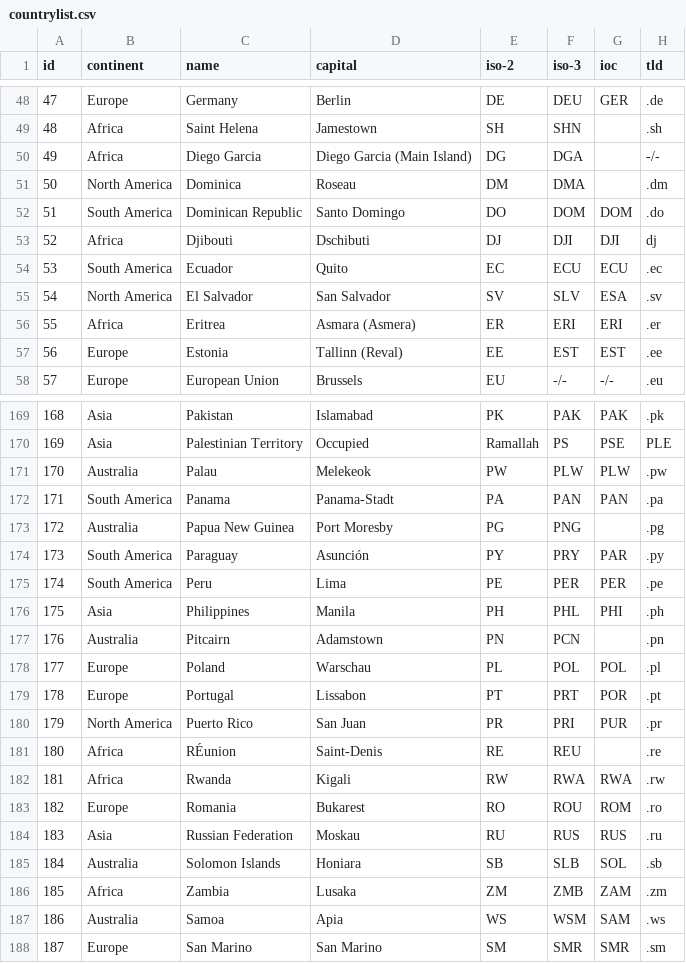
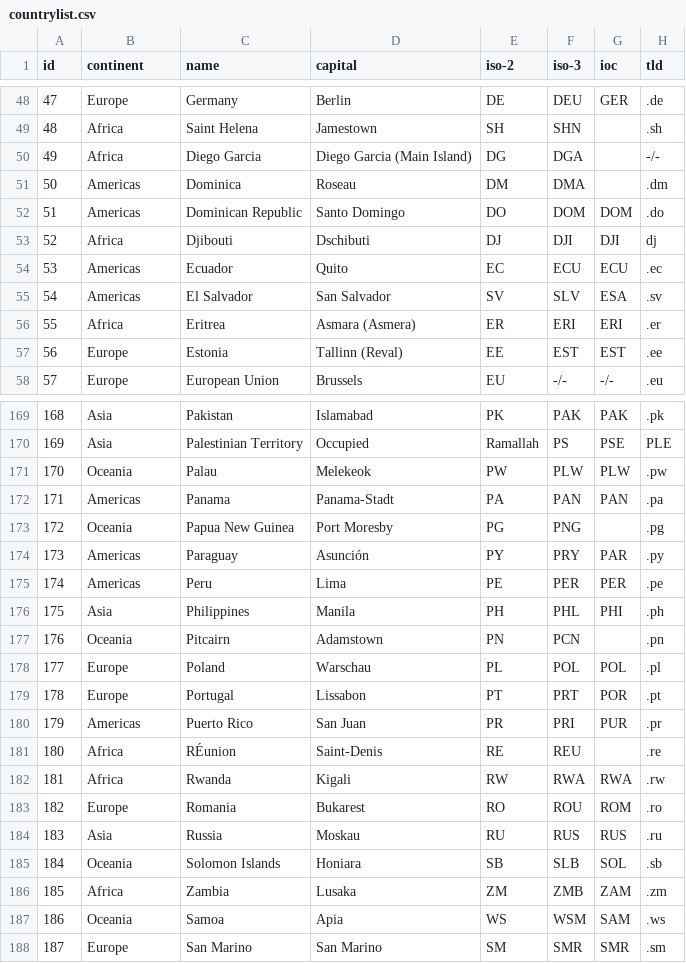
Before and after one commit to maza5296/maza5296.github.io, a CSV file: cs171-project/data/countrylist.csv, drawn as a sheet; only a part is shown, gaps mark what is left out; the diff covers the shown part only; the diff names each change by its address in the sheet, - before the commit and + after, or states it on an @@ line.

```diff
--- a/cs171-project/data/countrylist.csv
+++ b/cs171-project/data/countrylist.csv
-B51 (continent): North America
+B51 (continent): Americas
-B52 (continent): South America
+B52 (continent): Americas
-B54 (continent): South America
+B54 (continent): Americas
-B55 (continent): North America
+B55 (continent): Americas
-B171 (continent): Australia
+B171 (continent): Oceania
-B172 (continent): South America
+B172 (continent): Americas
-B173 (continent): Australia
+B173 (continent): Oceania
-B174:B175 (continent): South America
+B174:B175 (continent): Americas
-B177 (continent): Australia
+B177 (continent): Oceania
-B180 (continent): North America
+B180 (continent): Americas
-C184 (name): Russian Federation
+C184 (name): Russia
-B185 (continent): Australia
+B185 (continent): Oceania
-B187 (continent): Australia
+B187 (continent): Oceania
```
Also changed, not shown: 66 edited cells elsewhere in this file, cs171-project/data/openflight_db/citiesTable.csv, 17 other files.
